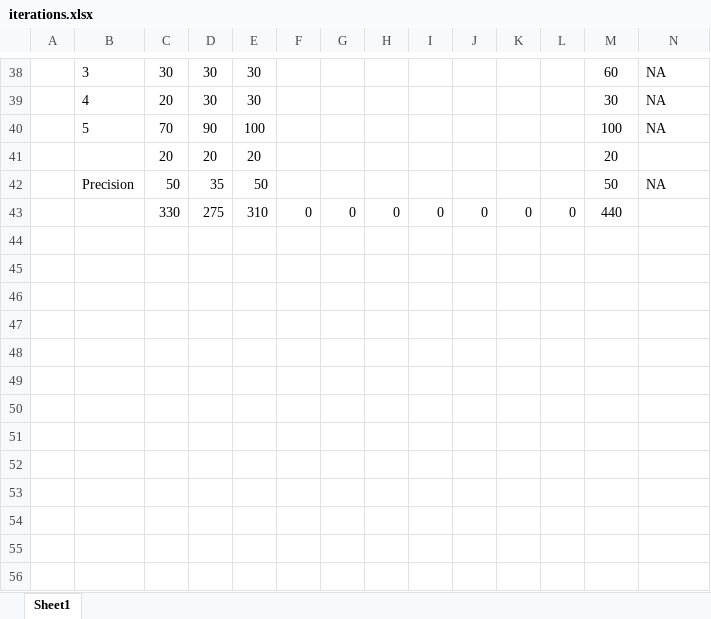
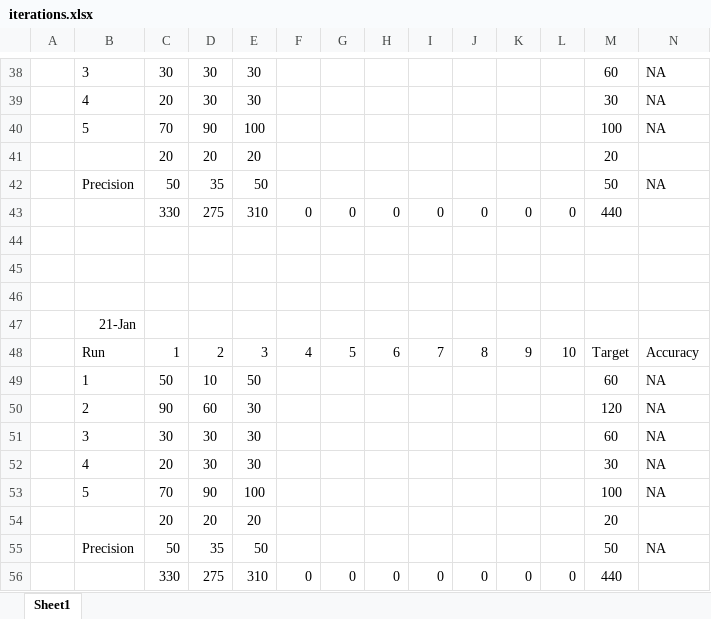
Before and after one commit to ansh6207/FLL-Unearthed-2025---2026, an Excel workbook: iterations.xlsx, sheet Sheet1, drawn as a sheet; only a part is shown, gaps mark what is left out; values as stored, in another font and other column widths than the file's, no borders; conditional formats not drawn; rows hold the shown columns only; the diff names each change by its address in the sheet, - before the commit and + after, or states it on an @@ line.

```diff
--- a/iterations.xlsx (sheet Sheet1)
+++ b/iterations.xlsx (sheet Sheet1)
+row 44: (empty)
+row 45: (empty)
+row 46: (empty)
+row 47:  | 21-Jan
+row 48:  | Run | 1 | 2 | 3 | 4 | 5 | 6 | 7 | 8 | 9 | 10 | Target | Accuracy
+row 49:  | 1 | 50 | 10 | 50 |  |  |  |  |  |  |  | 60 | NA
+row 50:  | 2 | 90 | 60 | 30 |  |  |  |  |  |  |  | 120 | NA
+row 51:  | 3 | 30 | 30 | 30 |  |  |  |  |  |  |  | 60 | NA
+row 52:  | 4 | 20 | 30 | 30 |  |  |  |  |  |  |  | 30 | NA
+row 53:  | 5 | 70 | 90 | 100 |  |  |  |  |  |  |  | 100 | NA
+row 54:  |  | 20 | 20 | 20 |  |  |  |  |  |  |  | 20
+row 55:  | Precision | 50 | 35 | 50 |  |  |  |  |  |  |  | 50 | NA
+row 56:  |  | 330 | 275 | 310 | 0 | 0 | 0 | 0 | 0 | 0 | 0 | 440
```
Also changed, not shown: 11 other files.
